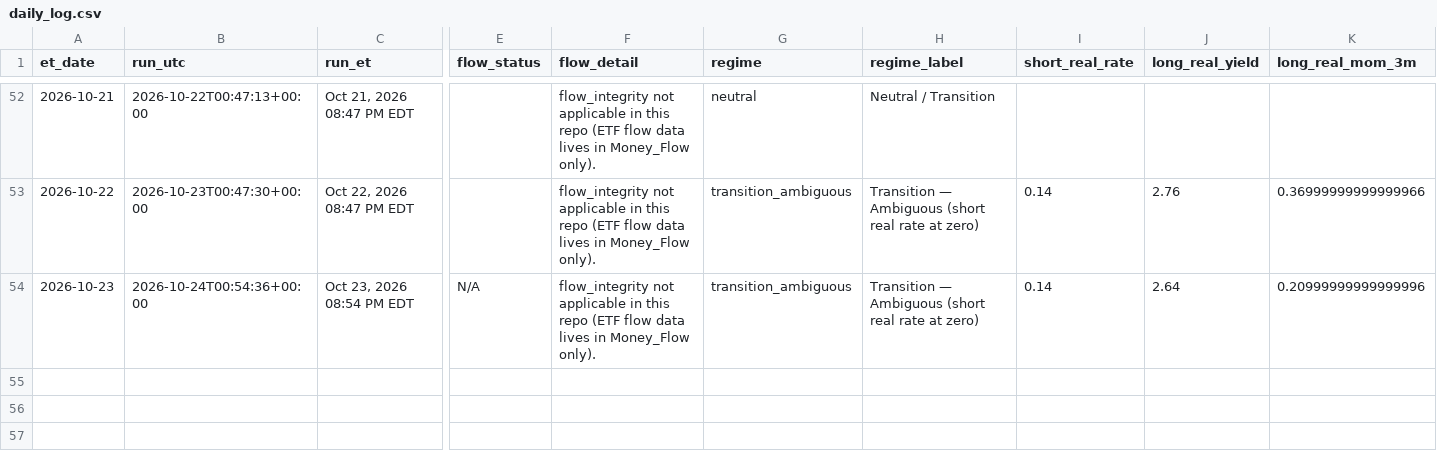
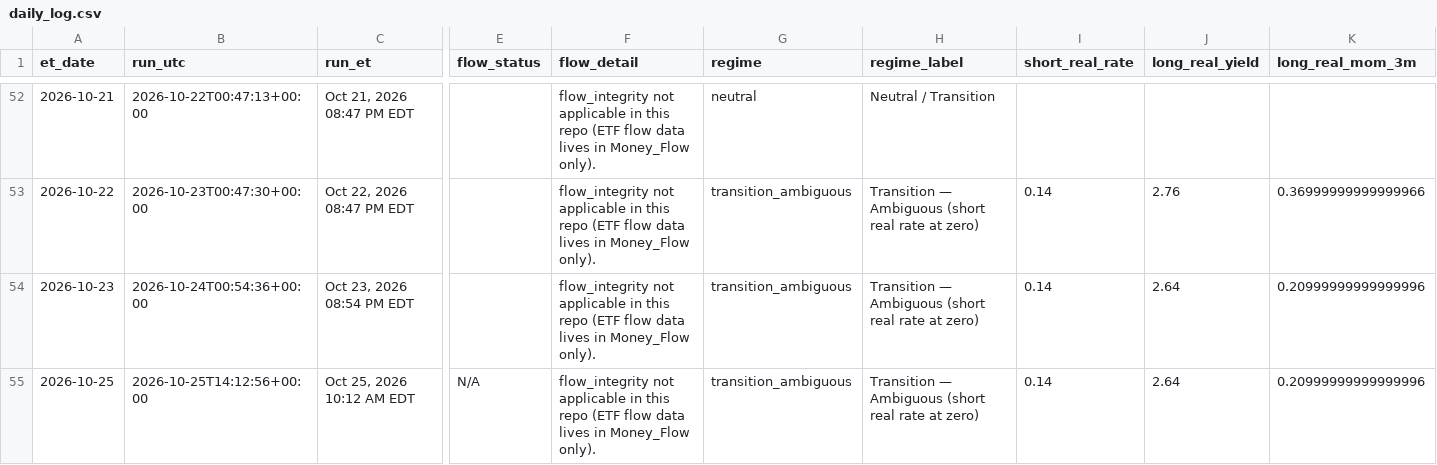
Before and after one commit to timothylundeen2008-web/Mechanically-Architected, a CSV file: Dashboard/Repression_Dashboard_Claude/logs/daily_log.csv, drawn as a sheet; only a part is shown, gaps mark what is left out; rows hold the shown columns only; the diff names each change by its address in the sheet, - before the commit and + after, or states it on an @@ line.

```diff
--- a/Dashboard/Repression_Dashboard_Claude/logs/daily_log.csv
+++ b/Dashboard/Repression_Dashboard_Claude/logs/daily_log.csv
-E54 (flow_status): N/A
+E54 (flow_status): (empty)
+row 55: 2026-10-25 | 2026-10-25T14:12:56+00:00 | Oct 25, 2026 10:12 AM EDT | N/A | flow_integrity not applicable in this repo (ETF flow data lives in Money_Flow only). | transition_ambiguous | Transition — Ambiguous (short real rate at zero) | 0.14 | 2.64 | 0.20999999999999996
```
Also changed, not shown: Dashboard/Repression_Dashboard_Claude/logs/weekly_log.csv, 4 other files.
